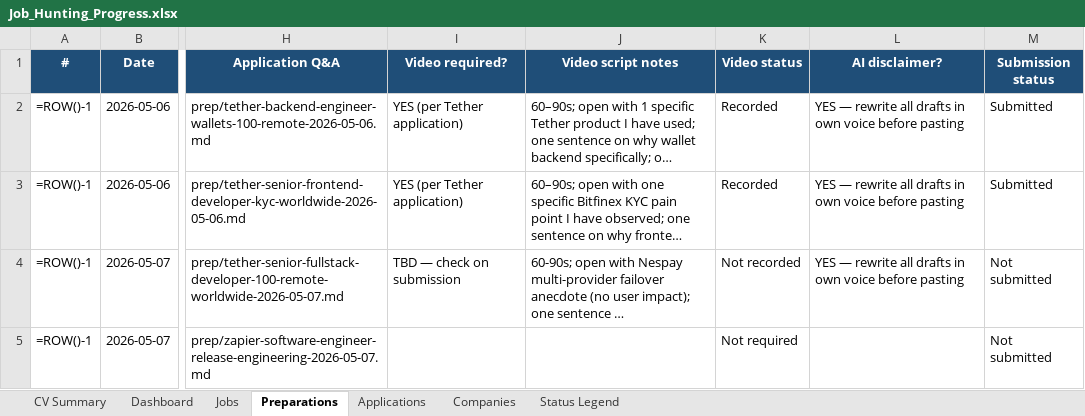
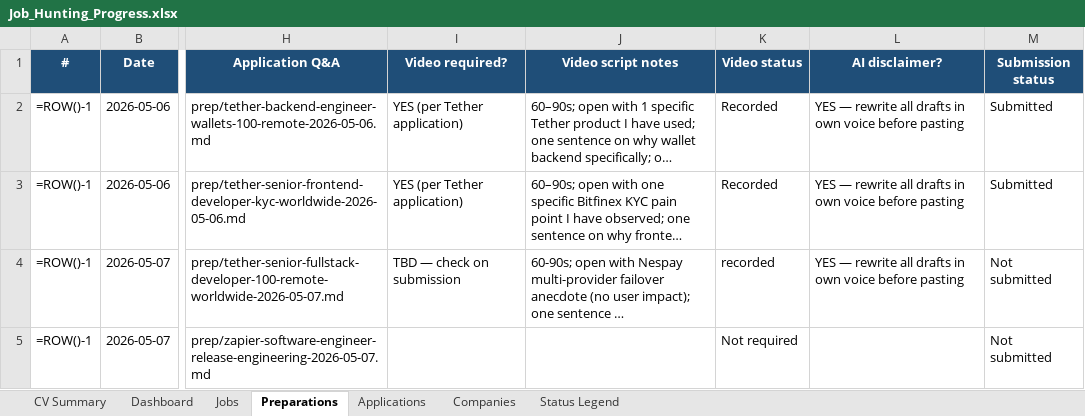
Before and after one commit to aliyanamu/career-ops, an Excel workbook: Job_Hunting_Progress.xlsx, sheet Preparations, drawn as a sheet; only a part is shown, gaps mark what is left out; long unchanged cells end in …; values as stored, in another font and other column widths than the file's, no borders; formulas without a stored value are shown as written; conditional formats not drawn; the diff names each change by its address in the sheet, - before the commit and + after, or states it on an @@ line.

Commit message:
chore: update Job_Hunting_Progress.xlsx via tracker

```diff
--- a/Job_Hunting_Progress.xlsx (sheet Preparations)
+++ b/Job_Hunting_Progress.xlsx (sheet Preparations)
-K4 (Video status): Not recorded
+K4 (Video status): recorded
```
